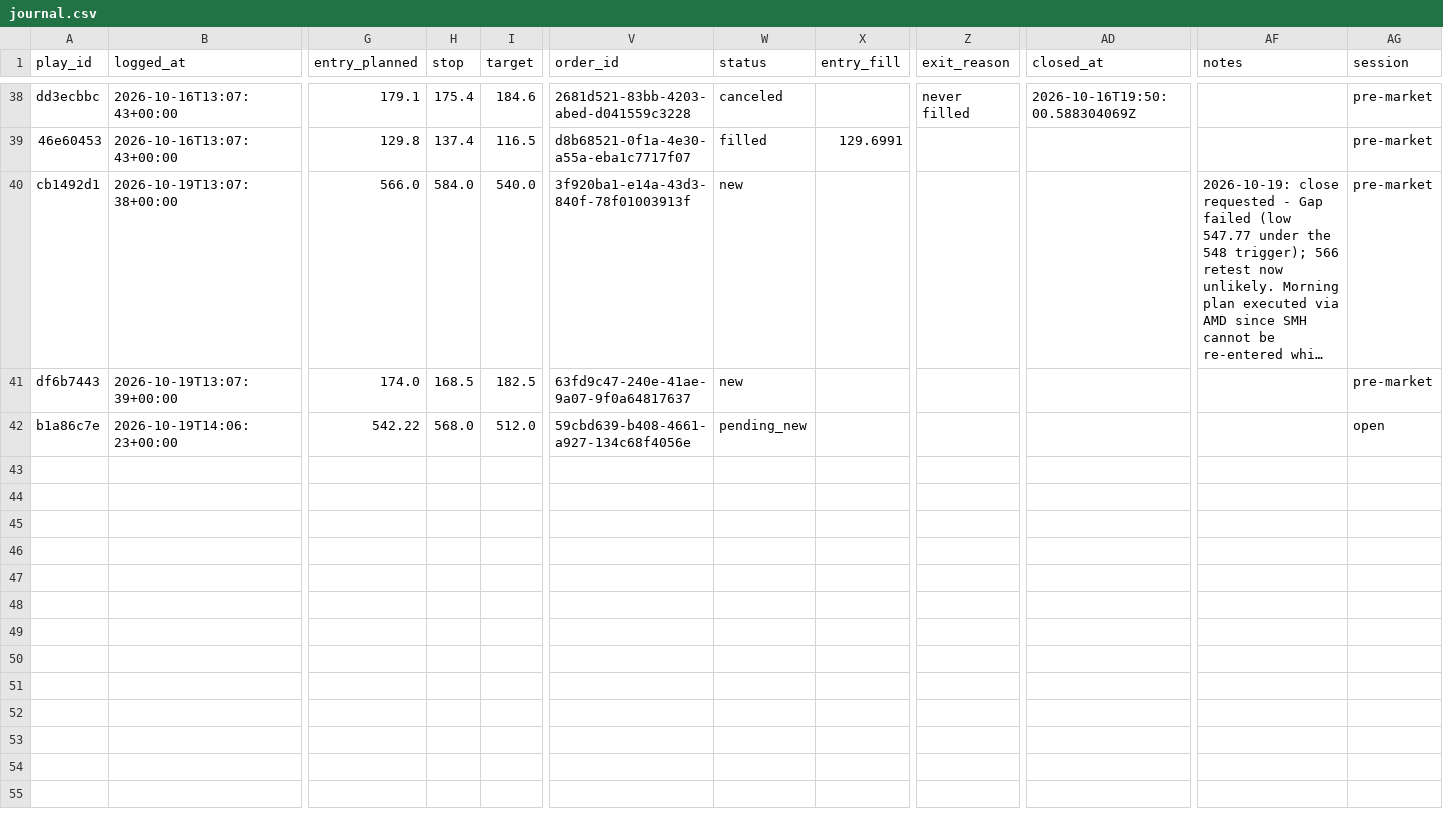
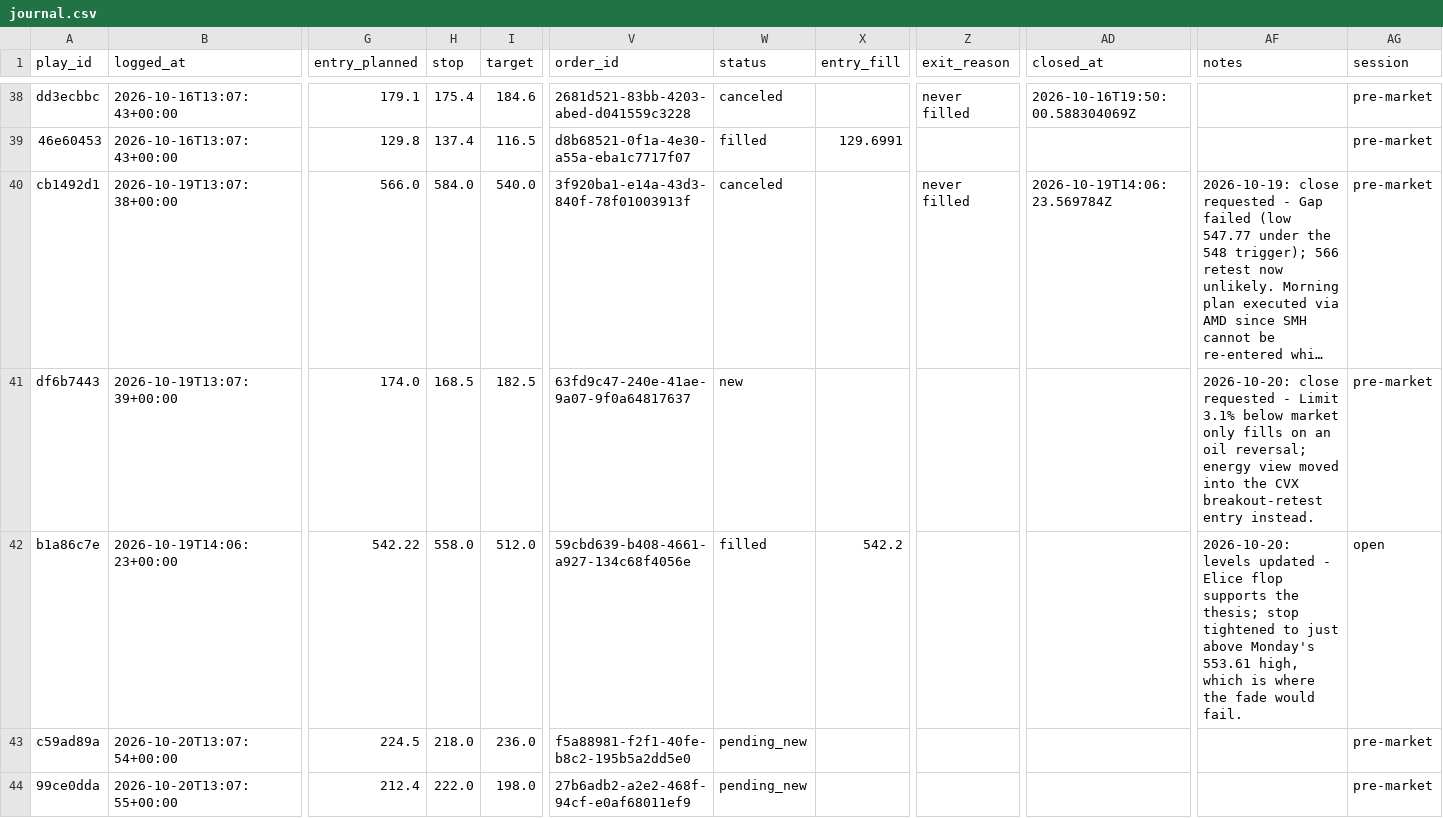
Before and after one commit to ConnorHampstead/claude-portfolio, a CSV file: journal.csv, drawn as a sheet; only a part is shown, gaps mark what is left out; long unchanged cells end in …; rows hold the shown columns only; the diff names each change by its address in the sheet, - before the commit and + after, or states it on an @@ line.

```diff
--- a/journal.csv
+++ b/journal.csv
-W40 (status): new
+W40 (status): canceled
-Z40 (exit_reason): (empty)
+Z40 (exit_reason): never filled
-AD40 (closed_at): (empty)
+AD40 (closed_at): 2026-10-19T14:06:23.569784Z
-AF41 (notes): (empty)
+AF41 (notes): 2026-10-20: close requested - Limit 3.1% below market only fills on an oil reversal; energy view moved into the CVX breakout-retest entry instead.
-H42 (stop): 568.0
+H42 (stop): 558.0
-W42 (status): pending_new
+W42 (status): filled
-X42 (entry_fill): (empty)
+X42 (entry_fill): 542.2
-AF42 (notes): (empty)
+AF42 (notes): 2026-10-20: levels updated - Elice flop supports the thesis; stop tightened to just above Monday's 553.61 high, which is where the fade would fail.
+row 43: c59ad89a | 2026-10-20T13:07:54+00:00 | 224.5 | 218.0 | 236.0 | f5a88981-f2f1-40fe-b8c2-195b5a2dd5e0 | pending_new |  |  |  |  | pre-market
+row 44: 99ce0dda | 2026-10-20T13:07:55+00:00 | 212.4 | 222.0 | 198.0 | 27b6adb2-a2e2-468f-94cf-e0af68011ef9 | pending_new |  |  |  |  | pre-market
```
Also changed, not shown: shadow.csv, state/equity.csv, 12 other files.
